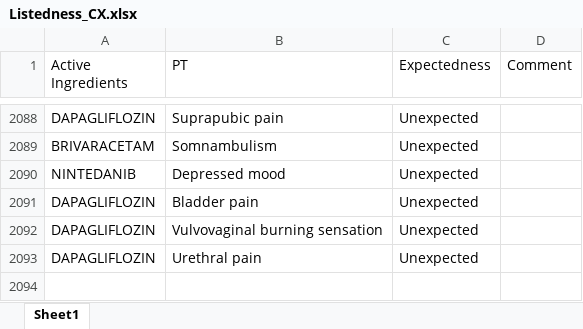
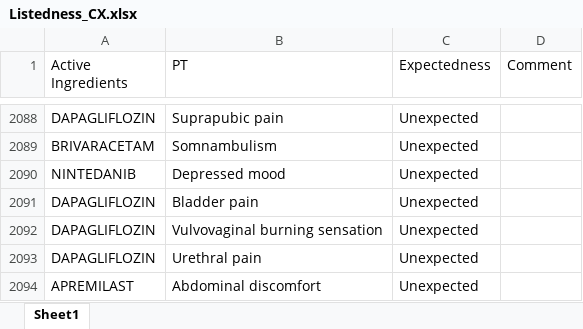
Before and after one commit to JPadhy0680/PV-Automation-Hub-Test, an Excel workbook: data/Listedness_CX.xlsx, sheet Sheet1, drawn as a sheet; only a part is shown, gaps mark what is left out; values as stored, in another font and other column widths than the file's, no borders; the diff names each change by its address in the sheet, - before the commit and + after, or states it on an @@ line.

Commit message:
Update listedness: APREMILAST / Abdominal discomfort

```diff
--- a/data/Listedness_CX.xlsx (sheet Sheet1)
+++ b/data/Listedness_CX.xlsx (sheet Sheet1)
+row 2094: APREMILAST | Abdominal discomfort | Unexpected
```
